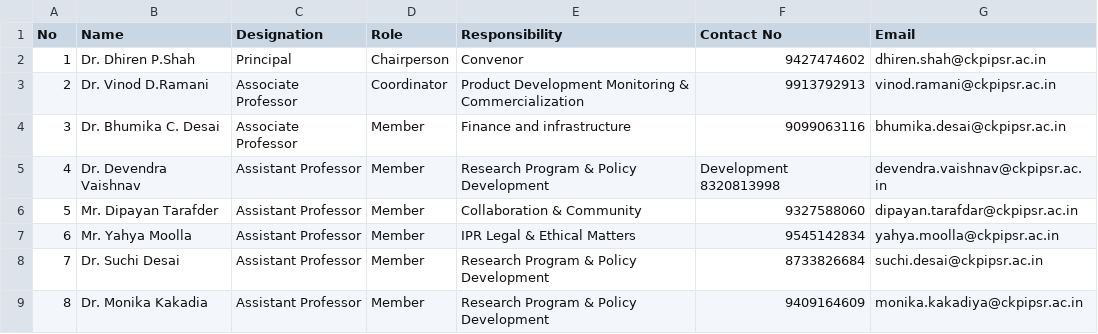
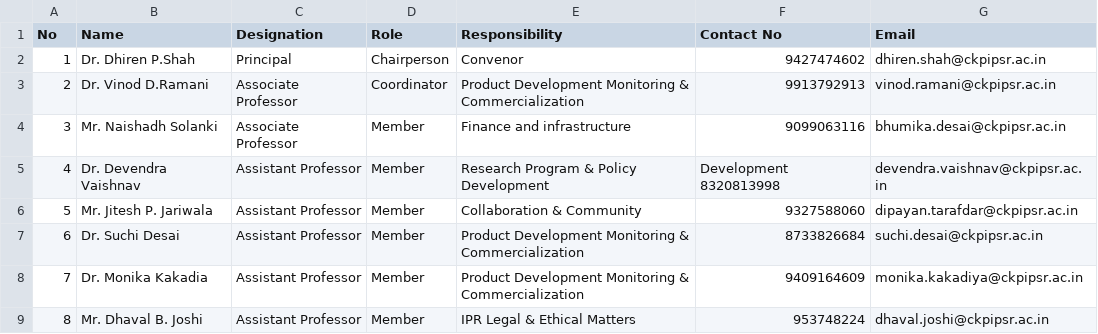
Before and after one commit to mukeshjadav7696/navyug-ckpipsr, a CSV file: storage/app/data/rni/rni.csv, drawn as a sheet.

```diff
--- a/storage/app/data/rni/rni.csv
+++ b/storage/app/data/rni/rni.csv
@@ -3,7 +3,7 @@ No,Name,Designation,Role,Responsibility,Contact No,Email
 2, Dr. Vinod D.Ramani, Associate Professor, Coordinator, Product Development Monitoring & Commercialization, 9913792913, vinod.ramani@ckpipsr.ac.in
-3, Dr. Bhumika C. Desai, Associate Professor, Member, Finance and infrastructure, 9099063116, bhumika.desai@ckpipsr.ac.in
+3, Mr. Naishadh Solanki, Associate Professor, Member, Finance and infrastructure, 9099063116, bhumika.desai@ckpipsr.ac.in
 4, Dr. Devendra Vaishnav, Assistant Professor, Member, Research Program & Policy Development, Development 8320813998, devendra.vaishnav@ckpipsr.ac.in
-5, Mr. Dipayan Tarafder, Assistant Professor, Member, Collaboration & Community, 9327588060, dipayan.tarafdar@ckpipsr.ac.in
-6, Mr. Yahya Moolla, Assistant Professor, Member, IPR Legal & Ethical Matters, 9545142834, yahya.moolla@ckpipsr.ac.in
-7, Dr. Suchi Desai, Assistant Professor, Member, Research Program & Policy Development, 8733826684, suchi.desai@ckpipsr.ac.in
-8, Dr. Monika Kakadia, Assistant Professor, Member, Research Program & Policy Development, 9409164609, monika.kakadiya@ckpipsr.ac.in
+5, Mr. Jitesh P. Jariwala, Assistant Professor, Member, Collaboration & Community, 9327588060, dipayan.tarafdar@ckpipsr.ac.in
+6, Dr. Suchi Desai, Assistant Professor, Member, Product Development Monitoring & Commercialization, 8733826684, suchi.desai@ckpipsr.ac.in
+7, Dr. Monika Kakadia, Assistant Professor, Member, Product Development Monitoring & Commercialization, 9409164609, monika.kakadiya@ckpipsr.ac.in
+8, Mr. Dhaval B. Joshi, Assistant Professor, Member, IPR Legal & Ethical Matters, 953748224,dhaval.joshi@ckpipsr.ac.in
```
Also changed, not shown: 1 other file.
